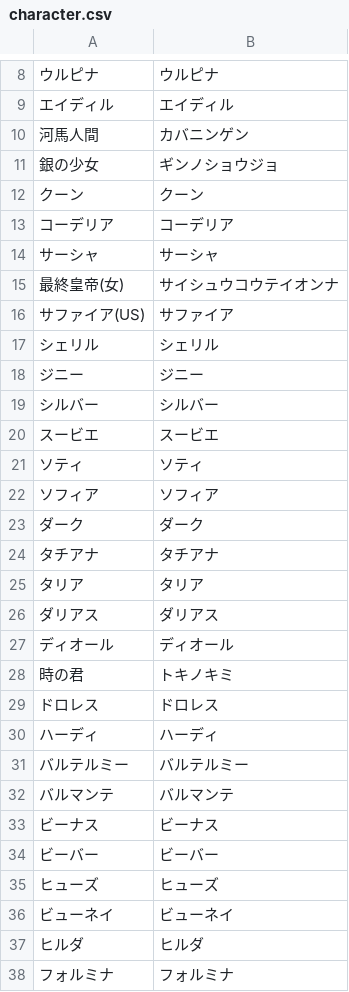
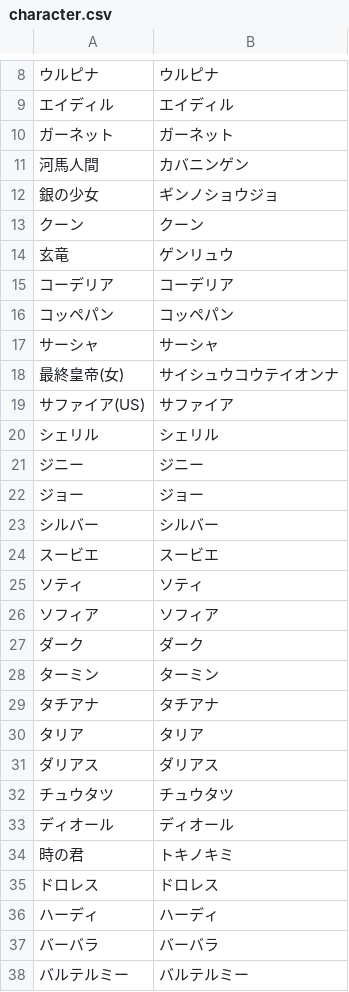
Before and after one commit to JESSY-RS/web-rs-tools, a CSV file: data/character.csv, drawn as a sheet; only a part is shown, gaps mark what is left out; the shorter side is filled out with more unchanged rows.

```diff
--- a/data/character.csv
+++ b/data/character.csv
@@ -9,2 +9,3 @@
 エイディル,エイディル
+ガーネット,ガーネット
 河馬人間,カバニンゲン
@@ -12,3 +13,5 @@
 クーン,クーン
+玄竜,ゲンリュウ
 コーデリア,コーデリア
+コッペパン,コッペパン
 サーシャ,サーシャ
@@ -18,2 +21,3 @@
 ジニー,ジニー
+ジョー,ジョー
 シルバー,シルバー
@@ -23,2 +27,3 @@
 ダーク,ダーク
+ターミン,ターミン
 タチアナ,タチアナ
@@ -26,2 +31,3 @@
 ダリアス,ダリアス
+チュウタツ,チュウタツ
 ディオール,ディオール
@@ -30,2 +36,3 @@
 ハーディ,ハーディ
+バーバラ,バーバラ
 バルテルミー,バルテルミー
```
Also changed, not shown: data/add_info.csv, data/style.csv, 2 other files.
